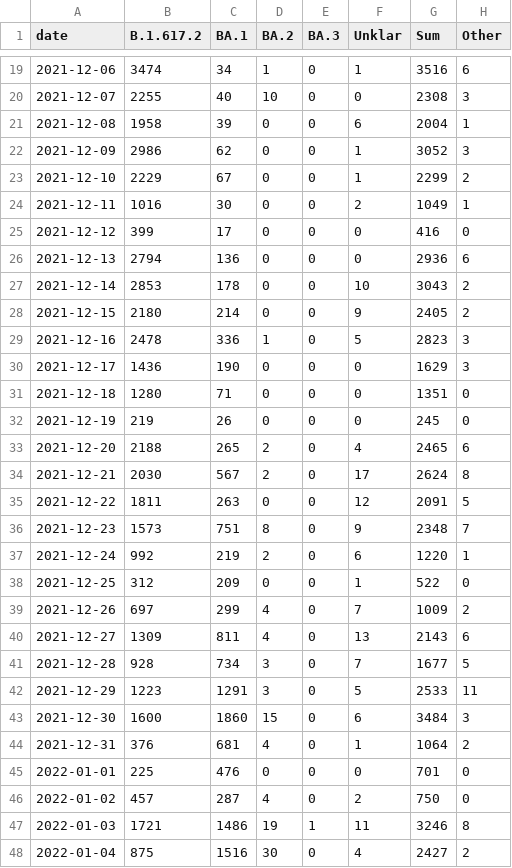
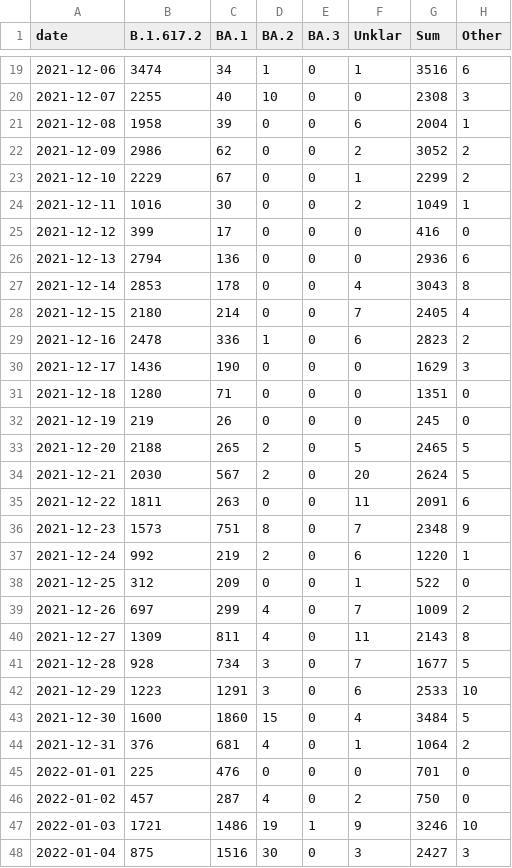
Before and after one commit to lenaschimmel/desh-data, a CSV file: data/table/omicron_NX_collapsed.csv, drawn as a sheet; only a part is shown, gaps mark what is left out; the diff covers the shown part only.

```diff
--- a/data/table/omicron_NX_collapsed.csv
+++ b/data/table/omicron_NX_collapsed.csv
@@ -21,3 +21,3 @@ date,B.1.617.2,BA.1,BA.2,BA.3,Unklar,Sum,Other
 2021-12-08,1958,39,0,0,6,2004,1
-2021-12-09,2986,62,0,0,1,3052,3
+2021-12-09,2986,62,0,0,2,3052,2
 2021-12-10,2229,67,0,0,1,2299,2
@@ -26,5 +26,5 @@ date,B.1.617.2,BA.1,BA.2,BA.3,Unklar,Sum,Other
 2021-12-13,2794,136,0,0,0,2936,6
-2021-12-14,2853,178,0,0,10,3043,2
-2021-12-15,2180,214,0,0,9,2405,2
-2021-12-16,2478,336,1,0,5,2823,3
+2021-12-14,2853,178,0,0,4,3043,8
+2021-12-15,2180,214,0,0,7,2405,4
+2021-12-16,2478,336,1,0,6,2823,2
 2021-12-17,1436,190,0,0,0,1629,3
@@ -32,6 +32,6 @@ date,B.1.617.2,BA.1,BA.2,BA.3,Unklar,Sum,Other
 2021-12-19,219,26,0,0,0,245,0
-2021-12-20,2188,265,2,0,4,2465,6
-2021-12-21,2030,567,2,0,17,2624,8
-2021-12-22,1811,263,0,0,12,2091,5
-2021-12-23,1573,751,8,0,9,2348,7
+2021-12-20,2188,265,2,0,5,2465,5
+2021-12-21,2030,567,2,0,20,2624,5
+2021-12-22,1811,263,0,0,11,2091,6
+2021-12-23,1573,751,8,0,7,2348,9
 2021-12-24,992,219,2,0,6,1220,1
@@ -39,6 +39,6 @@ date,B.1.617.2,BA.1,BA.2,BA.3,Unklar,Sum,Other
 2021-12-26,697,299,4,0,7,1009,2
-2021-12-27,1309,811,4,0,13,2143,6
+2021-12-27,1309,811,4,0,11,2143,8
 2021-12-28,928,734,3,0,7,1677,5
-2021-12-29,1223,1291,3,0,5,2533,11
-2021-12-30,1600,1860,15,0,6,3484,3
+2021-12-29,1223,1291,3,0,6,2533,10
+2021-12-30,1600,1860,15,0,4,3484,5
 2021-12-31,376,681,4,0,1,1064,2
@@ -46,3 +46,3 @@ date,B.1.617.2,BA.1,BA.2,BA.3,Unklar,Sum,Other
 2022-01-02,457,287,4,0,2,750,0
-2022-01-03,1721,1486,19,1,11,3246,8
-2022-01-04,875,1516,30,0,4,2427,2
+2022-01-03,1721,1486,19,1,9,3246,10
+2022-01-04,875,1516,30,0,3,2427,3
```
Also changed, not shown: 42 edited cells elsewhere in this file, data/table/omicron_N.csv, data/table/omicron_NX.csv, 16 other files.
